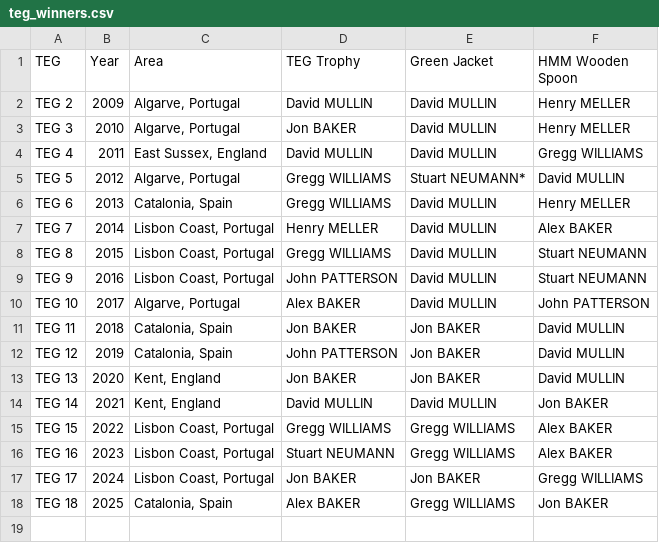
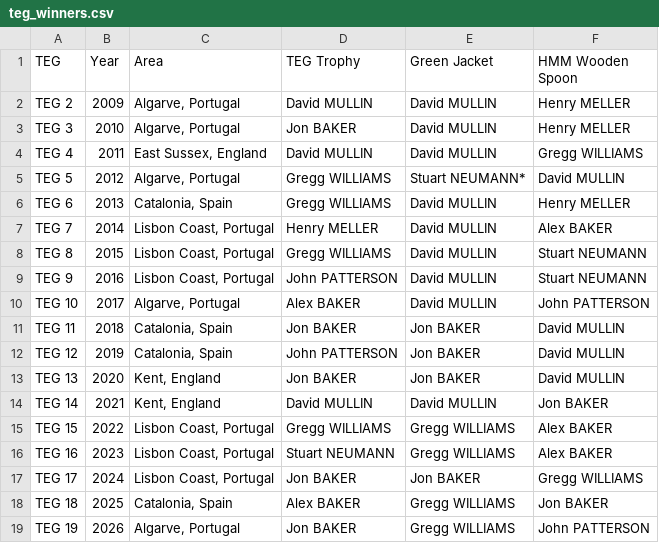
Before and after one commit to jonbaker99/teg_v2, a CSV file: data/teg_winners.csv, drawn as a sheet; the diff names each change by its address in the sheet, - before the commit and + after, or states it on an @@ line.

```diff
--- a/data/teg_winners.csv
+++ b/data/teg_winners.csv
+row 19: TEG 19 | 2026 | Algarve, Portugal | Jon BAKER | Gregg WILLIAMS | John PATTERSON
```
Also changed, not shown: data/completed_tegs.csv, data/live_rounds.csv, 12 other files.
